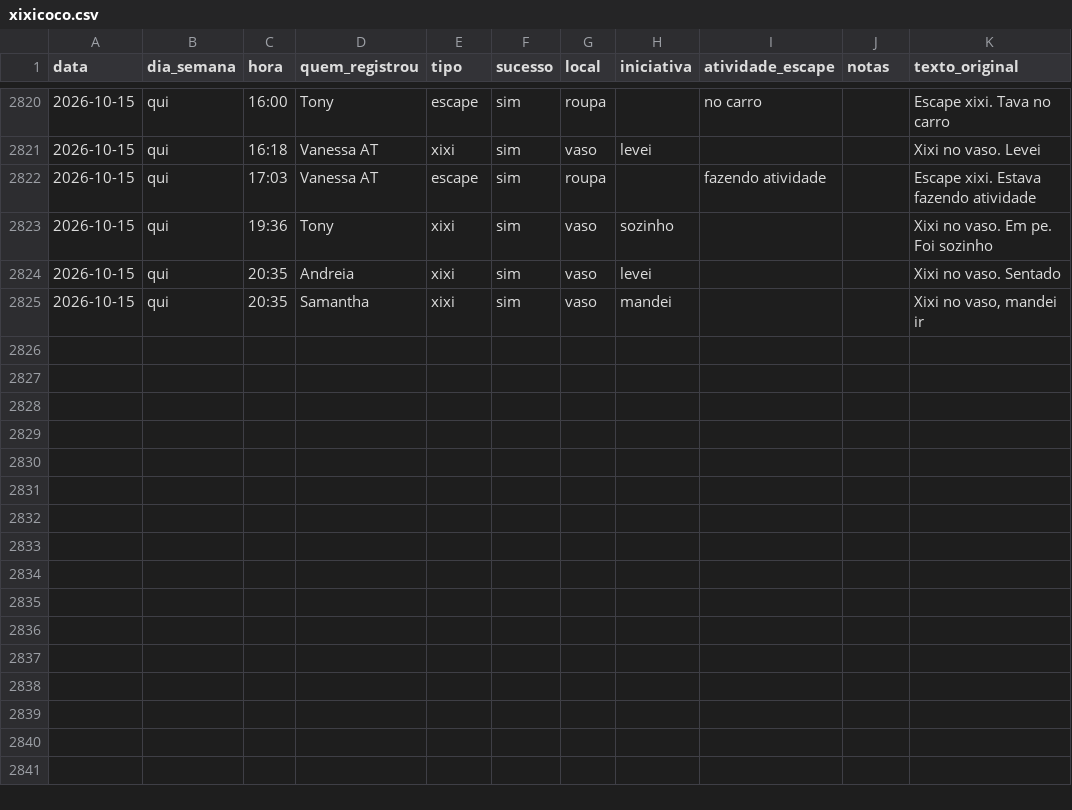
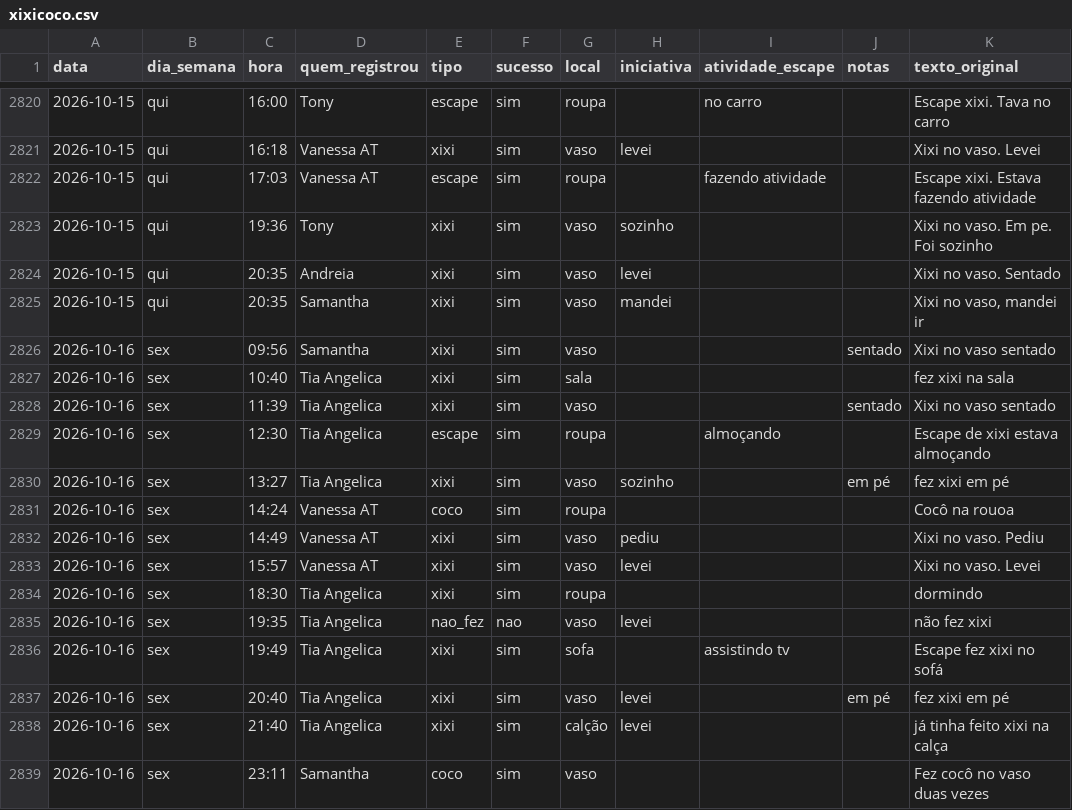
Before and after one commit to tonylampada/xixicoco, a CSV file: xixicoco.csv, drawn as a sheet; only a part is shown, gaps mark what is left out.

Commit message:
Update xixicoco dashboard 2026-10-17

```diff
--- a/xixicoco.csv
+++ b/xixicoco.csv
@@ -2825 +2825,15 @@ data,dia_semana,hora,quem_registrou,tipo,sucesso,local,iniciativa,atividade_esca
 2026-10-15,qui,20:35,Samantha,xixi,sim,vaso,mandei,,,"Xixi no vaso, mandei ir"
+2026-10-16,sex,09:56,Samantha,xixi,sim,vaso,,,sentado,Xixi no vaso sentado
+2026-10-16,sex,10:40,Tia Angelica,xixi,sim,sala,,,,fez xixi na sala
+2026-10-16,sex,11:39,Tia Angelica,xixi,sim,vaso,,,sentado,Xixi no vaso sentado
+2026-10-16,sex,12:30,Tia Angelica,escape,sim,roupa,,almoçando,,Escape de xixi estava almoçando
+2026-10-16,sex,13:27,Tia Angelica,xixi,sim,vaso,sozinho,,em pé,fez xixi em pé
+2026-10-16,sex,14:24,Vanessa AT,coco,sim,roupa,,,,Cocô na rouoa
+2026-10-16,sex,14:49,Vanessa AT,xixi,sim,vaso,pediu,,,Xixi no vaso. Pediu
+2026-10-16,sex,15:57,Vanessa AT,xixi,sim,vaso,levei,,,Xixi no vaso. Levei
+2026-10-16,sex,18:30,Tia Angelica,xixi,sim,roupa,,,,dormindo
+2026-10-16,sex,19:35,Tia Angelica,nao_fez,nao,vaso,levei,,,não fez xixi
+2026-10-16,sex,19:49,Tia Angelica,xixi,sim,sofa,,assistindo tv,,Escape fez xixi no sofá
+2026-10-16,sex,20:40,Tia Angelica,xixi,sim,vaso,levei,,em pé,fez xixi em pé
+2026-10-16,sex,21:40,Tia Angelica,xixi,sim,calção,levei,,,já tinha feito xixi na calça
+2026-10-16,sex,23:11,Samantha,coco,sim,vaso,,,,Fez cocô no vaso duas vezes
```
